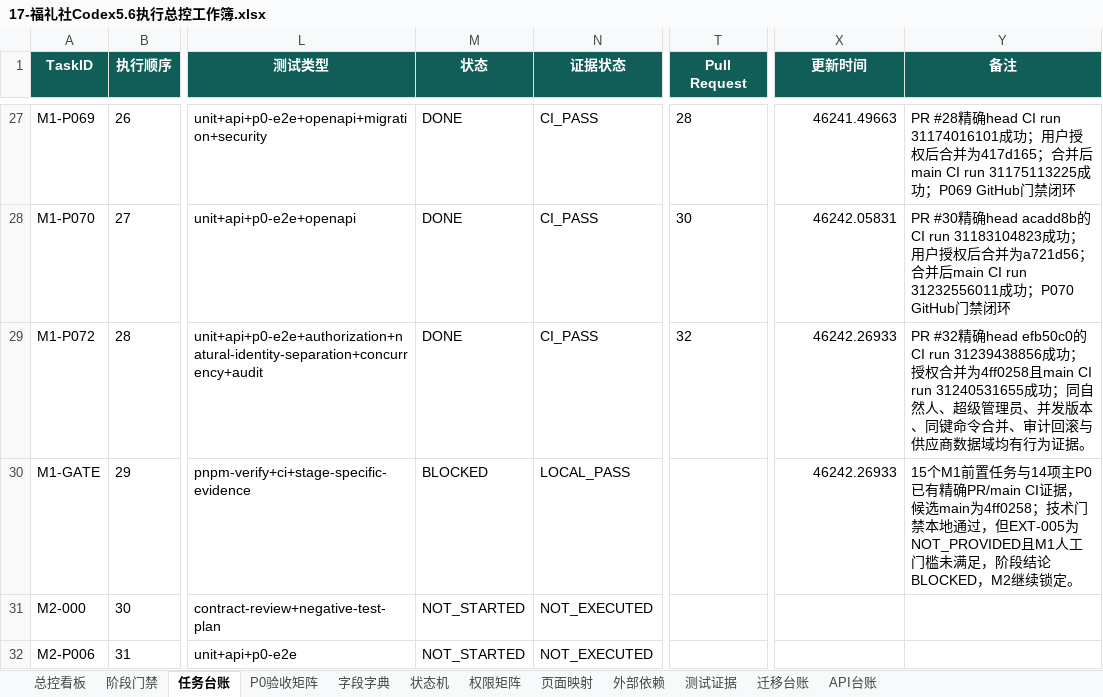
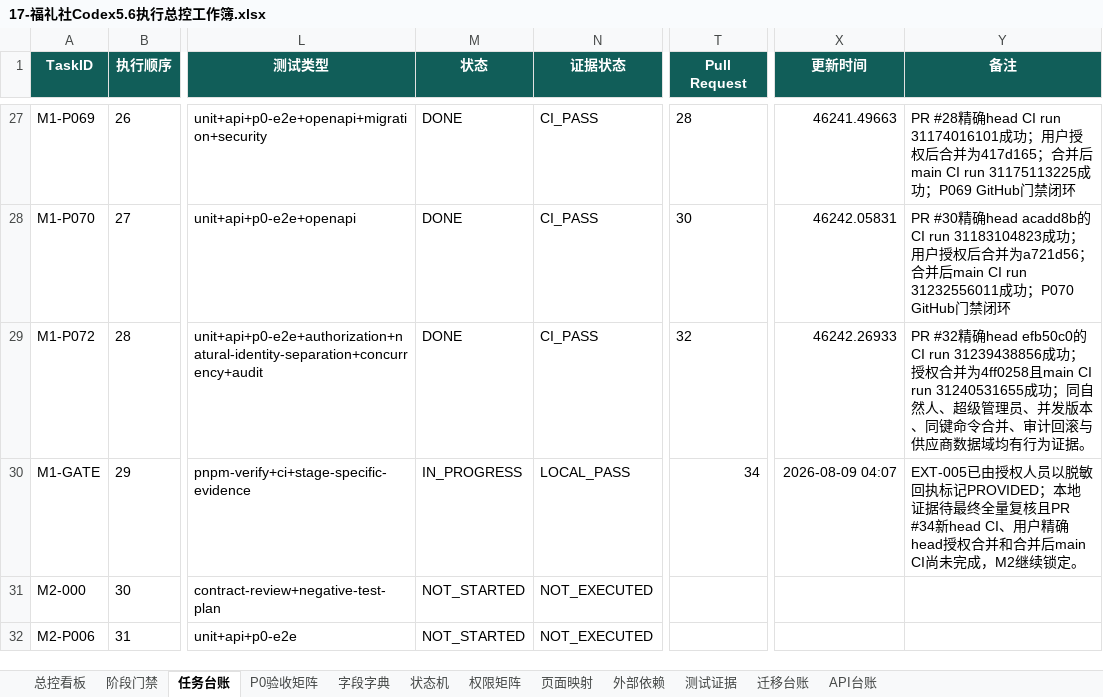
Before and after one commit to EasyStep-lee/flt1, an Excel workbook: 福礼社Codex5.6开发执行包V1.1/17-福礼社Codex5.6执行总控工作簿.xlsx, sheet 任务台账, drawn as a sheet; only a part is shown, gaps mark what is left out; values as stored, in another font and other column widths than the file's, no borders; conditional formats and table styles not drawn; the diff names each change by its address in the sheet, - before the commit and + after, or states it on an @@ line.

```diff
--- a/福礼社Codex5.6开发执行包V1.1/17-福礼社Codex5.6执行总控工作簿.xlsx (sheet 任务台账)
+++ b/福礼社Codex5.6开发执行包V1.1/17-福礼社Codex5.6执行总控工作簿.xlsx (sheet 任务台账)
-M30 (状态): BLOCKED
+M30 (状态): IN_PROGRESS
-T30 (Pull Request): (empty)
+T30 (Pull Request): 34
-X30 (更新时间): 46242.26933
+X30 (更新时间): 2026-08-09 04:07
-Y30 (备注): 15个M1前置任务与14项主P0已有精确PR/main CI证据，候选main为4ff0258；技术门禁本地通过，但EXT-005为NOT_PROVIDED且M1人工门槛未满足，阶段结论BLOCKED，M2继续…
+Y30 (备注): EXT-005已由授权人员以脱敏回执标记PROVIDED；本地证据待最终全量复核且PR #34新head CI、用户精确head授权合并和合并后main CI尚未完成，M2继续…
```
Also changed, not shown: sheet 外部依赖, sheet 总控看板, sheet 阶段门禁, 22 other files.
